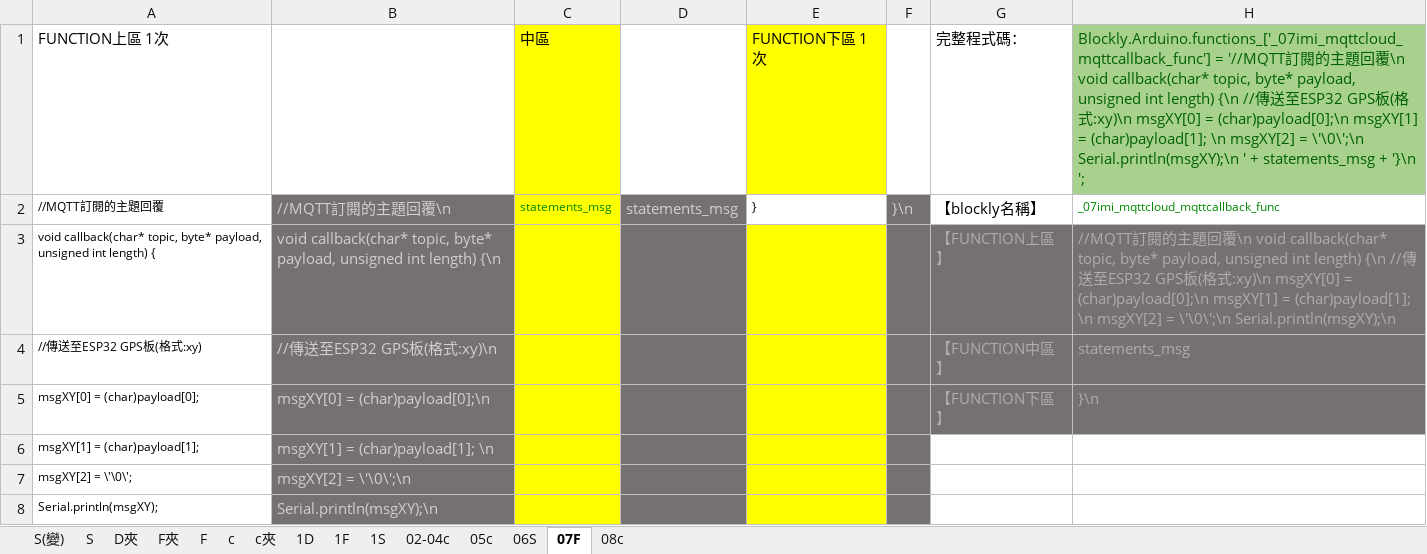
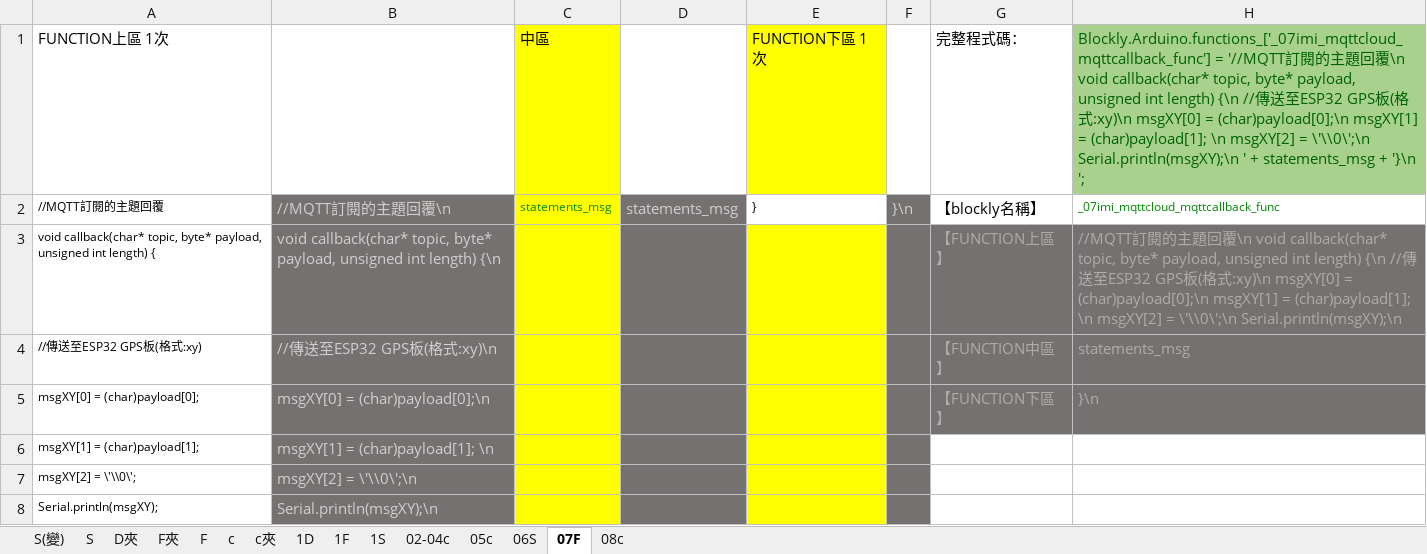
Before and after one commit to kingofamani/Arduino, an Excel workbook: tools/myCustomBlockly/iMi/CloudEspMqtt/ESP32CloudMqtt積木程式碼.xlsx, sheet 07F, drawn as a sheet; values as stored, in another font and other column widths than the file's, no borders; the diff names each change by its address in the sheet, - before the commit and + after, or states it on an @@ line.

Commit message:
新增：1、完成export和mqttCloudBlock資料夾。 2、完成雲端mqtt esp32程式積木化(00資料夾)

```diff
--- a/tools/myCustomBlockly/iMi/CloudEspMqtt/ESP32CloudMqtt積木程式碼.xlsx (sheet 07F)
+++ b/tools/myCustomBlockly/iMi/CloudEspMqtt/ESP32CloudMqtt積木程式碼.xlsx (sheet 07F)
-H1: …msgXY[2] = \'\0\';\n Serial.println(msgXY);\n '…
+H1: …msgXY[2] = \'\\0\';\n Serial.println(msgXY);\n '…
-H3: …msgXY[2] = \'\0\';\n Serial.println(msgXY);\n
+H3: …msgXY[2] = \'\\0\';\n Serial.println(msgXY);\n
-A7: msgXY[2] = \'\0\';
+A7: msgXY[2] = \'\\0\';
-B7: msgXY[2] = \'\0\';\n
+B7: msgXY[2] = \'\\0\';\n
```
Also changed, not shown: sheet 06S, 20 other files.
